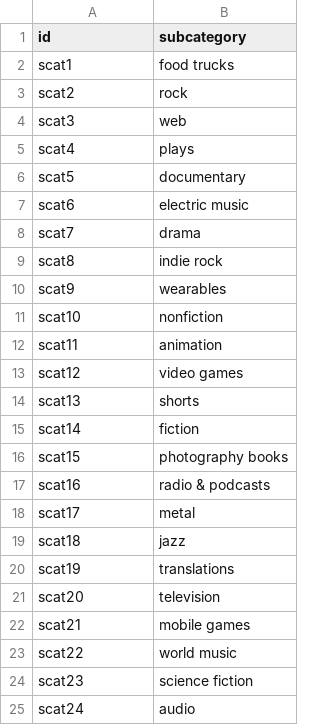
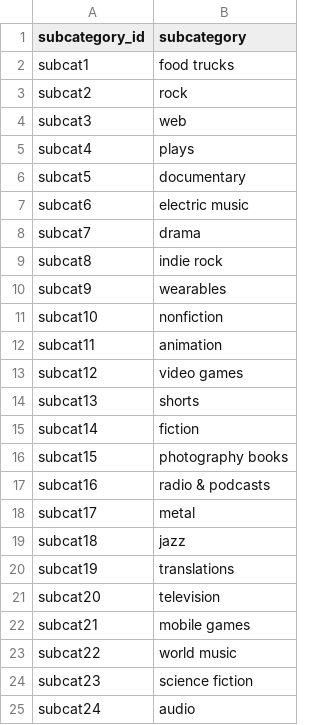
Before and after one commit to JenFreeze/Crowdfunding_ETL, a CSV file: Resources/subcategory.csv, drawn as a sheet.

```diff
--- a/Resources/subcategory.csv
+++ b/Resources/subcategory.csv
@@ -1,25 +1,25 @@
-id,subcategory
-scat1,food trucks
-scat2,rock
-scat3,web
-scat4,plays
-scat5,documentary
-scat6,electric music
-scat7,drama
-scat8,indie rock
-scat9,wearables
-scat10,nonfiction
-scat11,animation
-scat12,video games
-scat13,shorts
-scat14,fiction
-scat15,photography books
-scat16,radio & podcasts
-scat17,metal
-scat18,jazz
-scat19,translations
-scat20,television
-scat21,mobile games
-scat22,world music
-scat23,science fiction
-scat24,audio
+subcategory_id,subcategory
+subcat1,food trucks
+subcat2,rock
+subcat3,web
+subcat4,plays
+subcat5,documentary
+subcat6,electric music
+subcat7,drama
+subcat8,indie rock
+subcat9,wearables
+subcat10,nonfiction
+subcat11,animation
+subcat12,video games
+subcat13,shorts
+subcat14,fiction
+subcat15,photography books
+subcat16,radio & podcasts
+subcat17,metal
+subcat18,jazz
+subcat19,translations
+subcat20,television
+subcat21,mobile games
+subcat22,world music
+subcat23,science fiction
+subcat24,audio
```
Also changed, not shown: 3 other files.
